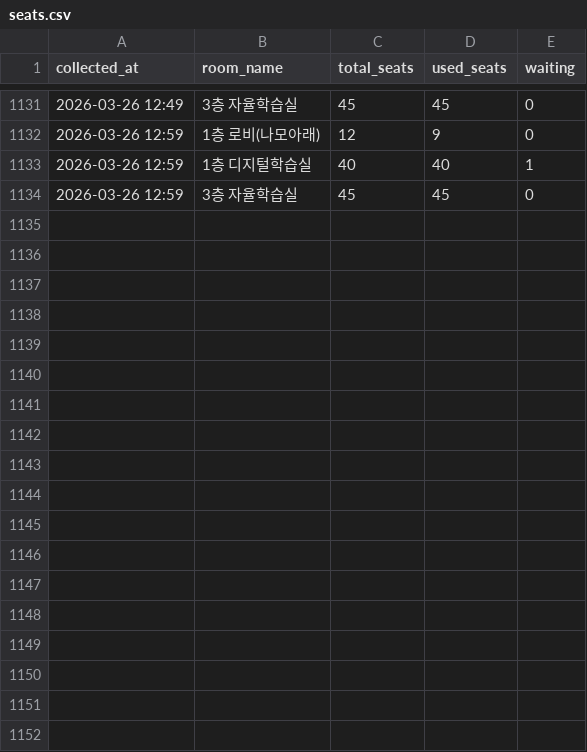
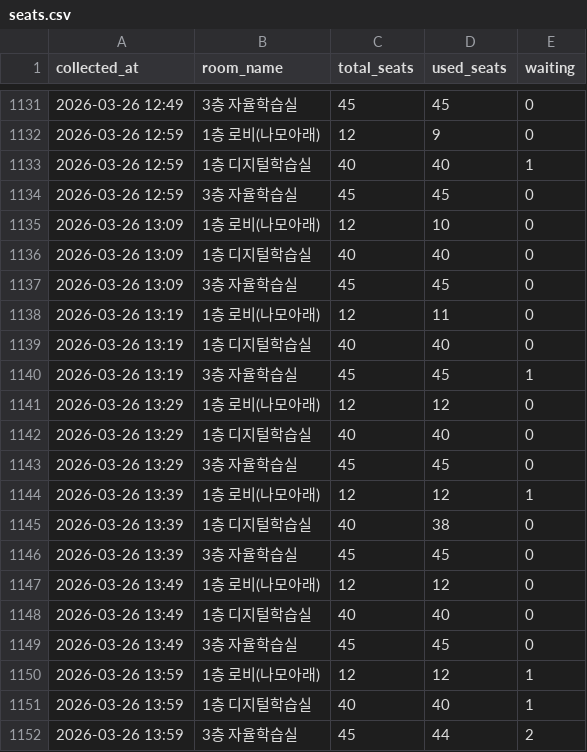
Before and after one commit to Ggoon23/Dongjak_Public_Library_seattracker, a CSV file: data/seats.csv, drawn as a sheet; only a part is shown, gaps mark what is left out.

Commit message:
data: hourly commit 2026-03-26 14:00

```diff
--- a/data/seats.csv
+++ b/data/seats.csv
@@ -1134 +1134,19 @@ collected_at,room_name,total_seats,used_seats,waiting
 2026-03-26 12:59,3층 자율학습실,45,45,0
+2026-03-26 13:09,1층 로비(나모아래),12,10,0
+2026-03-26 13:09,1층 디지털학습실,40,40,0
+2026-03-26 13:09,3층 자율학습실,45,45,0
+2026-03-26 13:19,1층 로비(나모아래),12,11,0
+2026-03-26 13:19,1층 디지털학습실,40,40,0
+2026-03-26 13:19,3층 자율학습실,45,45,1
+2026-03-26 13:29,1층 로비(나모아래),12,12,0
+2026-03-26 13:29,1층 디지털학습실,40,40,0
+2026-03-26 13:29,3층 자율학습실,45,45,0
+2026-03-26 13:39,1층 로비(나모아래),12,12,1
+2026-03-26 13:39,1층 디지털학습실,40,38,0
+2026-03-26 13:39,3층 자율학습실,45,45,0
+2026-03-26 13:49,1층 로비(나모아래),12,12,0
+2026-03-26 13:49,1층 디지털학습실,40,40,0
+2026-03-26 13:49,3층 자율학습실,45,45,0
+2026-03-26 13:59,1층 로비(나모아래),12,12,1
+2026-03-26 13:59,1층 디지털학습실,40,40,1
+2026-03-26 13:59,3층 자율학습실,45,44,2
```
